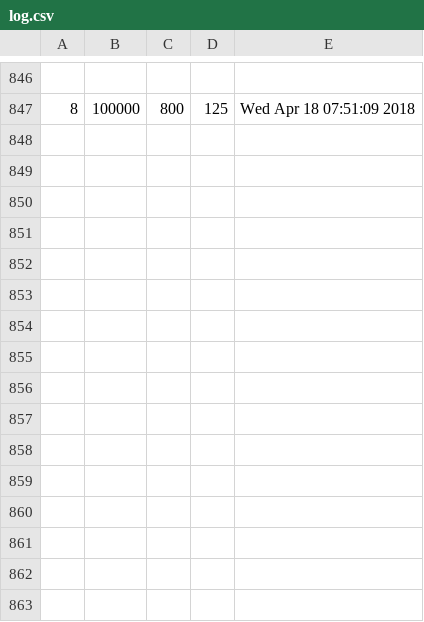
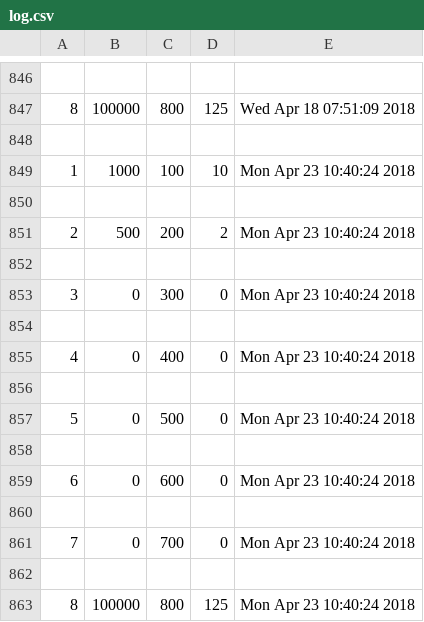
Before and after one commit to akarnes1/Research_Cages, a CSV file: CagesGUI/log.csv, drawn as a sheet; only a part is shown, gaps mark what is left out; the diff names each change by its address in the sheet, - before the commit and + after, or states it on an @@ line.

```diff
--- a/CagesGUI/log.csv
+++ b/CagesGUI/log.csv
+row 848: (empty)
+row 849: 1 | 1000 | 100 | 10 | Mon Apr 23 10:40:24 2018
+row 850: (empty)
+row 851: 2 | 500 | 200 | 2 | Mon Apr 23 10:40:24 2018
+row 852: (empty)
+row 853: 3 | 0 | 300 | 0 | Mon Apr 23 10:40:24 2018
+row 854: (empty)
+row 855: 4 | 0 | 400 | 0 | Mon Apr 23 10:40:24 2018
+row 856: (empty)
+row 857: 5 | 0 | 500 | 0 | Mon Apr 23 10:40:24 2018
+row 858: (empty)
+row 859: 6 | 0 | 600 | 0 | Mon Apr 23 10:40:24 2018
+row 860: (empty)
+row 861: 7 | 0 | 700 | 0 | Mon Apr 23 10:40:24 2018
+row 862: (empty)
+row 863: 8 | 100000 | 800 | 125 | Mon Apr 23 10:40:24 2018
```
Also changed, not shown: 3 other files.
